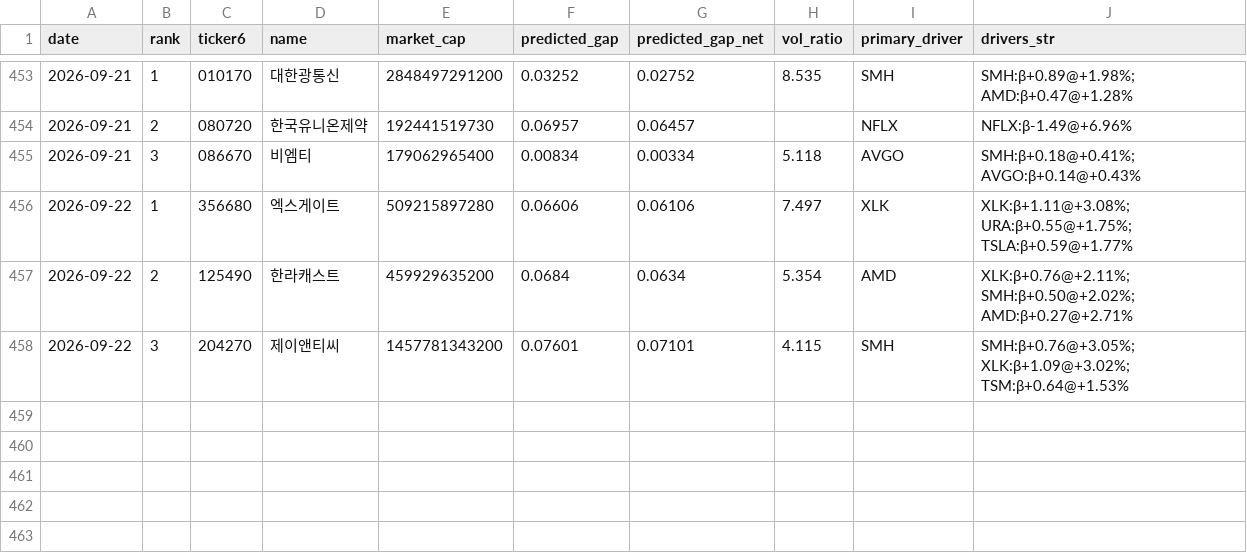
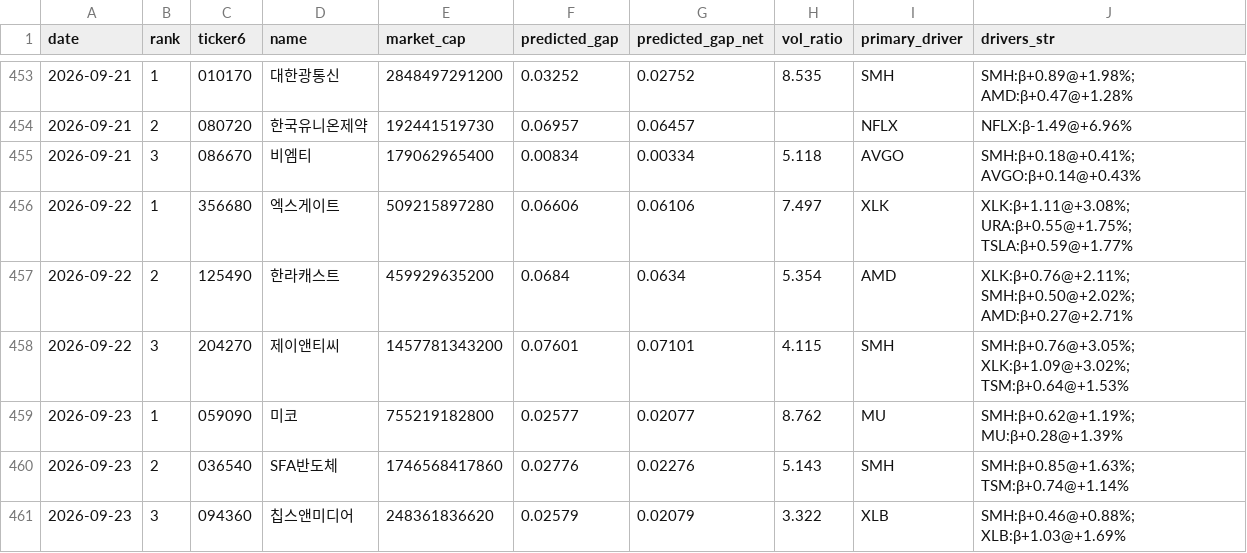
Before and after one commit to melingo-o/danta-screener, a CSV file: data/journal/picks.csv, drawn as a sheet; only a part is shown, gaps mark what is left out.

```diff
--- a/data/journal/picks.csv
+++ b/data/journal/picks.csv
@@ -458 +458,4 @@
 2026-09-22,3,204270,제이앤티씨,1457781343200,0.07601,0.07101,4.115,SMH,SMH:β+0.76@+3.05%; XLK:β+1.09@+3.02%; TSM:β+0.64@+1.53%
+2026-09-23,1,059090,미코,755219182800,0.02577,0.02077,8.762,MU,SMH:β+0.62@+1.19%; MU:β+0.28@+1.39%
+2026-09-23,2,036540,SFA반도체,1746568417860,0.02776,0.02276,5.143,SMH,SMH:β+0.85@+1.63%; TSM:β+0.74@+1.14%
+2026-09-23,3,094360,칩스앤미디어,248361836620,0.02579,0.02079,3.322,XLB,SMH:β+0.46@+0.88%; XLB:β+1.03@+1.69%
```
Also changed, not shown: data/daily_indicators.csv, data/picking_universe.csv, 1 other file.
